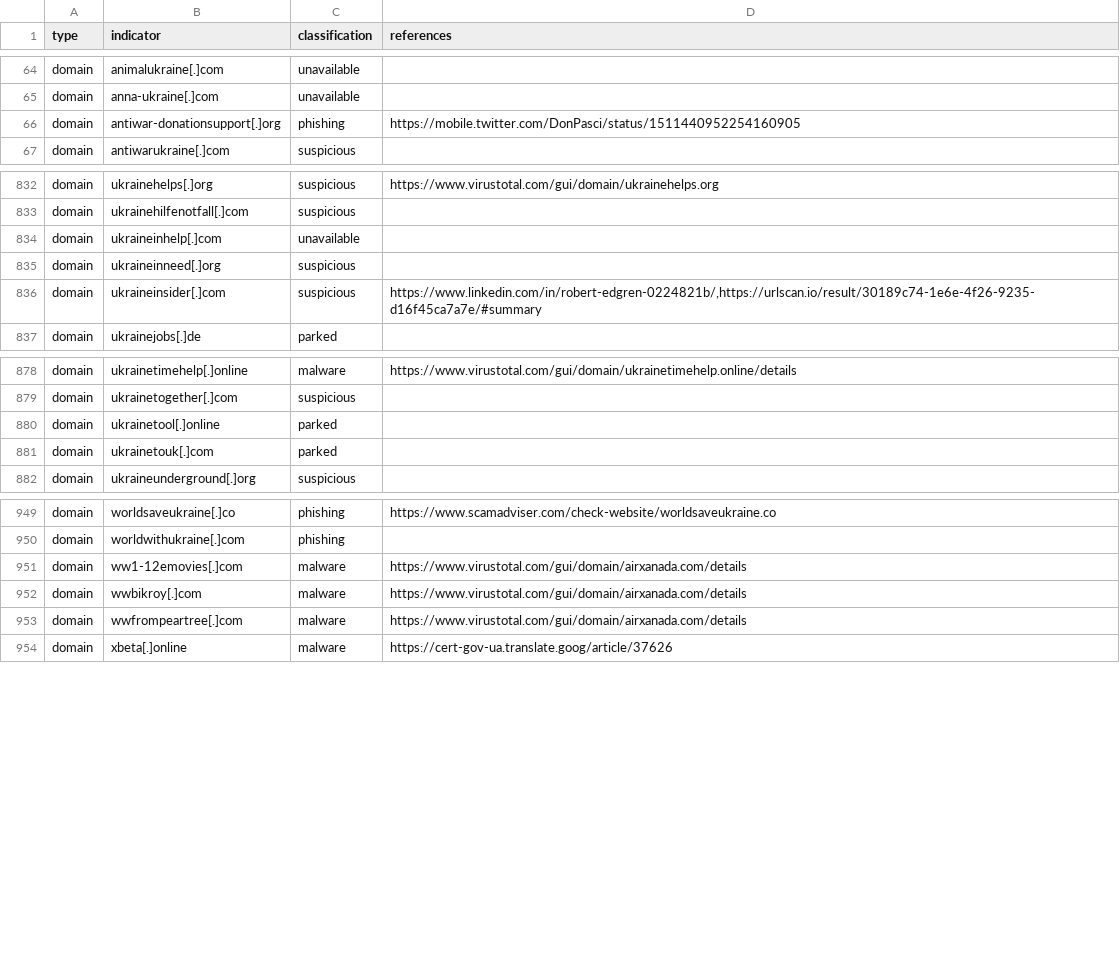
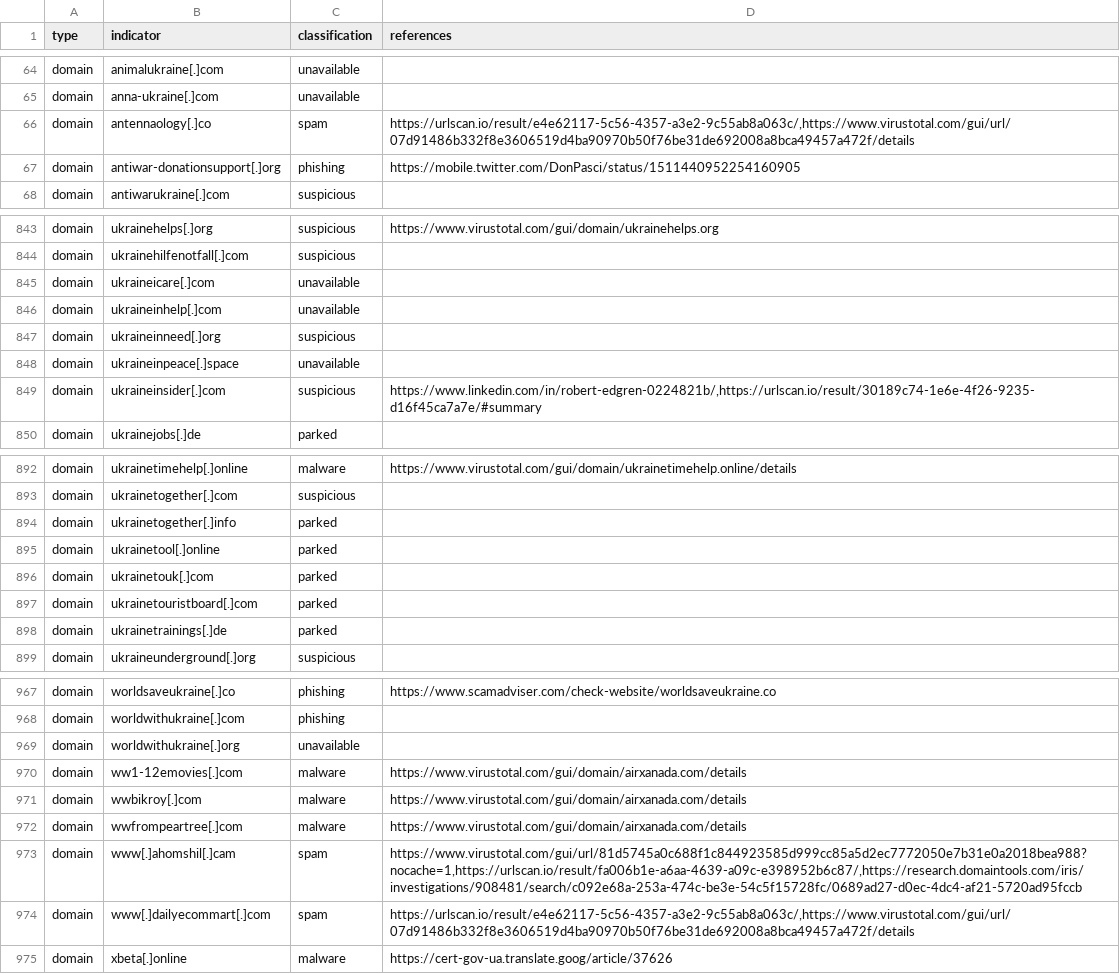
Before and after one commit to infobloxopen/threat-intelligence, a CSV file: ukraine/ukraine_russia_malicous_suspicious_iocs.csv, drawn as a sheet; only a part is shown, gaps mark what is left out; the diff covers the shown part only; the diff names each change by its address in the sheet, - before the commit and + after, or states it on an @@ line.

```diff
--- a/ukraine/ukraine_russia_malicous_suspicious_iocs.csv
+++ b/ukraine/ukraine_russia_malicous_suspicious_iocs.csv
+row 66: domain | antennaology[.]co | spam | https://urlscan.io/result/e4e62117-5c56-4357-a3e2-9c55ab8a063c/,https://www.virustotal.com/gui/url/07d91486b332f8e3606519d4ba90970b50f76be31de692008a8bca49457a472f/details
+row 845: domain | ukraineicare[.]com | unavailable
+row 848: domain | ukraineinpeace[.]space | unavailable
+row 894: domain | ukrainetogether[.]info | parked
+row 897: domain | ukrainetouristboard[.]com | parked
+row 898: domain | ukrainetrainings[.]de | parked
+row 969: domain | worldwithukraine[.]org | unavailable
+row 973: domain | www[.]ahomshil[.]cam | spam | https://www.virustotal.com/gui/url/81d5745a0c688f1c844923585d999cc85a5d2ec7772050e7b31e0a2018bea988?nocache=1,https://urlscan.io/result/fa006b1e-a6aa-4639-a09c-e398952b6c87/,https://research.domaintools.com/iris/investigations/908481/search/c092e68a-253a-474c-be3e-54c5f15728fc/0689ad27-d0ec-4dc4-af21-5720ad95fccb
+row 974: domain | www[.]dailyecommart[.]com | spam | https://urlscan.io/result/e4e62117-5c56-4357-a3e2-9c55ab8a063c/,https://www.virustotal.com/gui/url/07d91486b332f8e3606519d4ba90970b50f76be31de692008a8bca49457a472f/details
```
Also changed, not shown: 12 added rows elsewhere in this file, ukraine/ukraine_russia_legitimate_iocs.csv.
